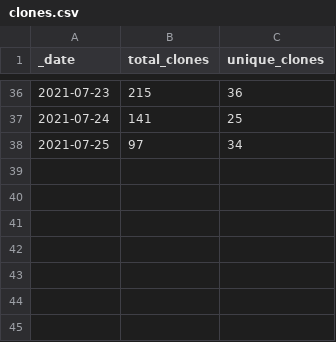
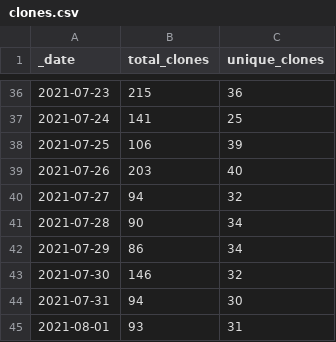
Before and after one commit to AlexRogalskiy/kotlin-patterns, a CSV file: traffic/clones.csv, drawn as a sheet; only a part is shown, gaps mark what is left out.

Commit message:
GitHub traffic

```diff
--- a/traffic/clones.csv
+++ b/traffic/clones.csv
@@ -37,2 +37,9 @@ _date,total_clones,unique_clones
 2021-07-24,141,25
-2021-07-25,97,34
+2021-07-25,106,39
+2021-07-26,203,40
+2021-07-27,94,32
+2021-07-28,90,34
+2021-07-29,86,34
+2021-07-30,146,32
+2021-07-31,94,30
+2021-08-01,93,31
```
Also changed, not shown: 2 other files.
